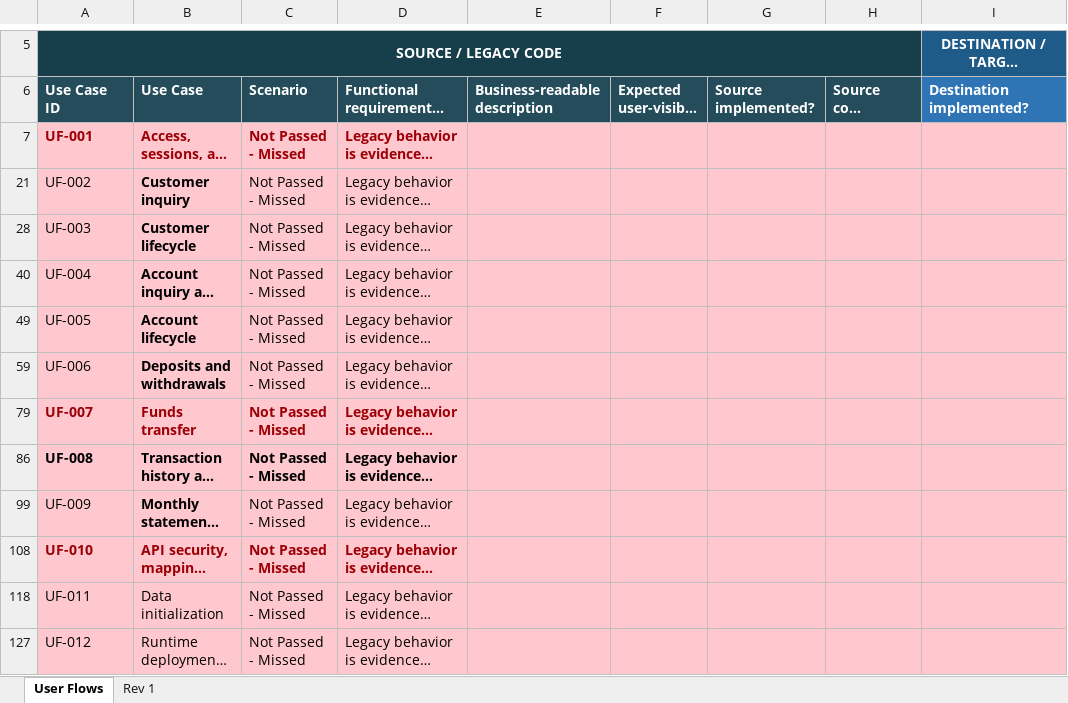
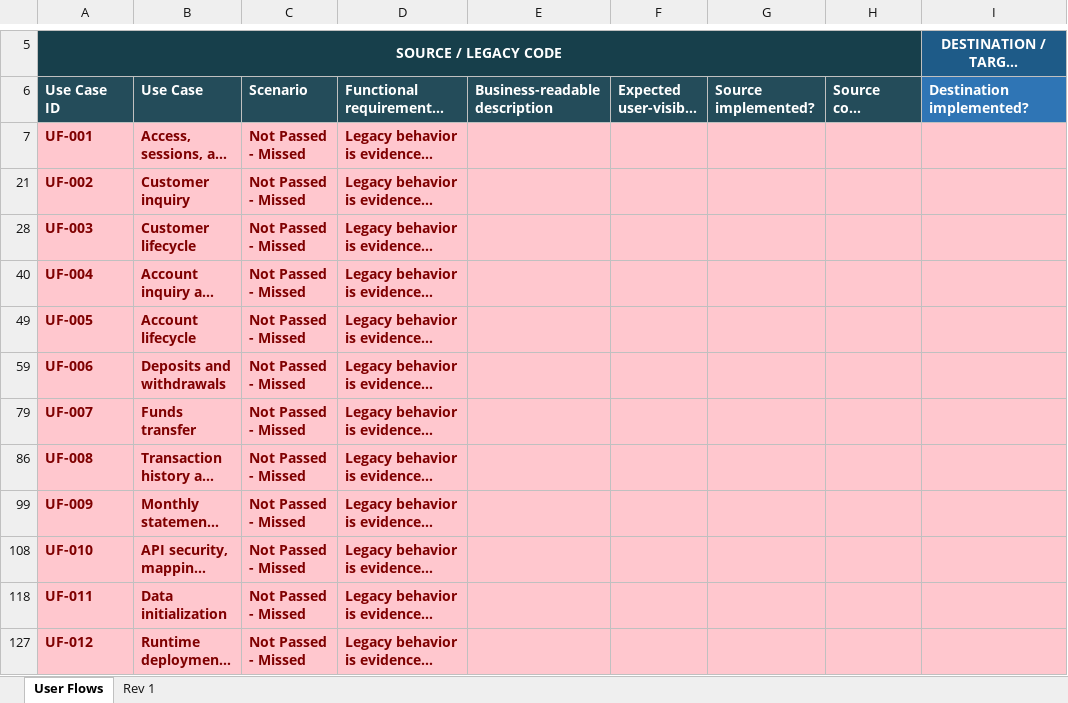
Before and after one commit to ekzarov/z-bank, an Excel workbook: analysis/legacy_user_flows.xlsx, sheet User Flows, drawn as a sheet; only a part is shown, gaps mark what is left out; long unchanged cells end in …; values as stored, in another font and other column widths than the file's, no borders; the diff names each change by its address in the sheet, - before the commit and + after, or states it on an @@ line.

```diff
--- a/analysis/legacy_user_flows.xlsx (sheet User Flows)
+++ b/analysis/legacy_user_flows.xlsx (sheet User Flows)
-A7:D7 text colour: #9C0006
+A7:D7 text colour: #7F0000
-A21 bold: off
+A21 bold: on
-A21:D21 text colour: black
+A21:D21 text colour: #7F0000
-C21:D21 bold: off
+C21:D21 bold: on
-A28 bold: off
+A28 bold: on
-A28:D28 text colour: black
+A28:D28 text colour: #7F0000
-C28:D28 bold: off
+C28:D28 bold: on
-A40 bold: off
+A40 bold: on
-A40:D40 text colour: black
+A40:D40 text colour: #7F0000
-C40:D40 bold: off
+C40:D40 bold: on
-A49 bold: off
+A49 bold: on
-A49:D49 text colour: black
+A49:D49 text colour: #7F0000
-C49:D49 bold: off
+C49:D49 bold: on
-A59 bold: off
+A59 bold: on
-A59:D59 text colour: black
+A59:D59 text colour: #7F0000
-C59:D59 bold: off
+C59:D59 bold: on
-A79:D79 text colour: #9C0006
+A79:D79 text colour: #7F0000
-A86:D86 text colour: black
+A86:D86 text colour: #7F0000
-A99 bold: off
+A99 bold: on
-A99:D99 text colour: black
+A99:D99 text colour: #7F0000
-C99:D99 bold: off
+C99:D99 bold: on
-A108:D108 text colour: #9C0006
+A108:D108 text colour: #7F0000
@@ A118:D118 bold: off → on, text colour: black → #7F0000 @@
@@ A127:D127 bold: off → on, text colour: black → #7F0000 @@
```
Also changed, not shown: 5 other files.
